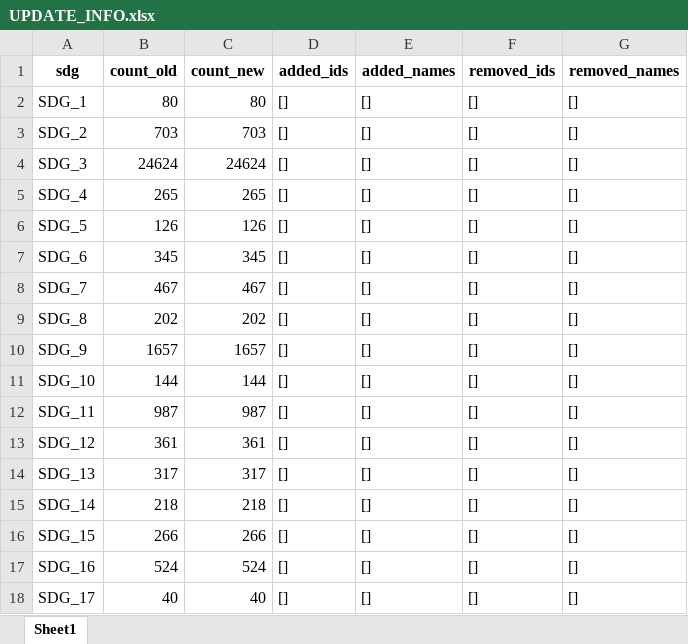
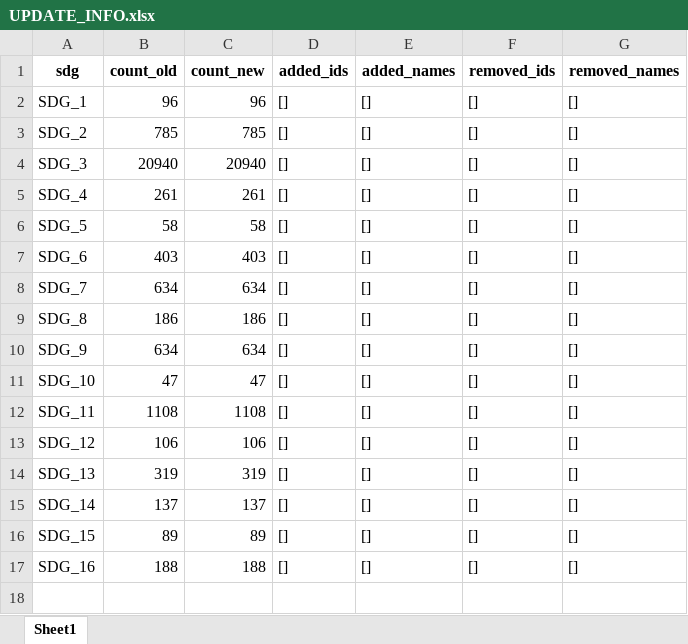
Before and after one commit to TechNote-ai/osdg, an Excel workbook: UPDATE_INFO.xlsx, sheet Sheet1, drawn as a sheet; values as stored, in another font and other column widths than the file's, no borders; the diff names each change by its address in the sheet, - before the commit and + after, or states it on an @@ line.

```diff
--- a/UPDATE_INFO.xlsx (sheet Sheet1)
+++ b/UPDATE_INFO.xlsx (sheet Sheet1)
-B2 (count_old): 80
+B2 (count_old): 96
-C2 (count_new): 80
+C2 (count_new): 96
-B3 (count_old): 703
+B3 (count_old): 785
-C3 (count_new): 703
+C3 (count_new): 785
-B4 (count_old): 24624
+B4 (count_old): 20940
-C4 (count_new): 24624
+C4 (count_new): 20940
-B5 (count_old): 265
+B5 (count_old): 261
-C5 (count_new): 265
+C5 (count_new): 261
-B6 (count_old): 126
+B6 (count_old): 58
-C6 (count_new): 126
+C6 (count_new): 58
-B7 (count_old): 345
+B7 (count_old): 403
-C7 (count_new): 345
+C7 (count_new): 403
-B8 (count_old): 467
+B8 (count_old): 634
-C8 (count_new): 467
+C8 (count_new): 634
-B9 (count_old): 202
+B9 (count_old): 186
-C9 (count_new): 202
+C9 (count_new): 186
-B10 (count_old): 1657
+B10 (count_old): 634
-C10 (count_new): 1657
+C10 (count_new): 634
-B11 (count_old): 144
+B11 (count_old): 47
-C11 (count_new): 144
+C11 (count_new): 47
-B12 (count_old): 987
+B12 (count_old): 1108
-C12 (count_new): 987
+C12 (count_new): 1108
-B13 (count_old): 361
+B13 (count_old): 106
-C13 (count_new): 361
+C13 (count_new): 106
-B14 (count_old): 317
+B14 (count_old): 319
-C14 (count_new): 317
+C14 (count_new): 319
-B15 (count_old): 218
+B15 (count_old): 137
-C15 (count_new): 218
+C15 (count_new): 137
-B16 (count_old): 266
+B16 (count_old): 89
-C16 (count_new): 266
+C16 (count_new): 89
-B17 (count_old): 524
+B17 (count_old): 188
-C17 (count_new): 524
+C17 (count_new): 188
-row 18: SDG_17 | 40 | 40 | [] | [] | [] | []
```
Also changed, not shown: raw_data/0_add/02_add_all_to_all/10_PPMI_boost/SDG FOS updated 06 01.xlsx, raw_data/1_replace/ReplacedFOS.xlsx, 8 other files.
